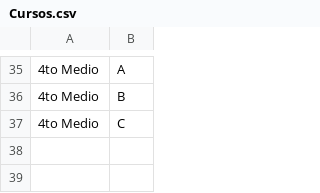
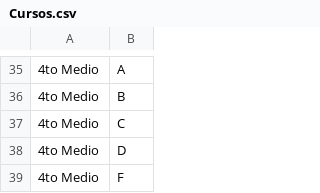
Before and after one commit to Hantahstar/Proyecto_Final_SIA, a CSV file: src/main/java/Cursos.csv, drawn as a sheet; only a part is shown, gaps mark what is left out; the diff names each change by its address in the sheet, - before the commit and + after, or states it on an @@ line.

```diff
--- a/src/main/java/Cursos.csv
+++ b/src/main/java/Cursos.csv
+row 38: 4to Medio | D
+row 39: 4to Medio | F
```
Also changed, not shown: 25 other files.
